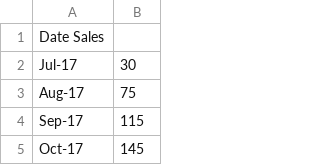
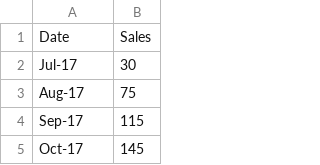
Before and after one commit to ColtWarren/ColtWarrenAssignment6, a CSV file: model3.csv, drawn as a sheet; only a part is shown.

```diff
--- a/model3.csv
+++ b/model3.csv
@@ -1,2 +1,2 @@
-Date	Sales
+Date,Sales
 Jul-17,30
```
Also changed, not shown: modelS.csv, modelX.csv, 4 other files.
